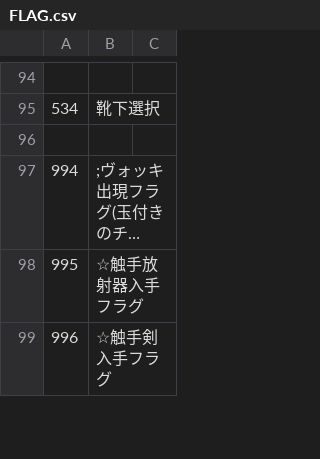
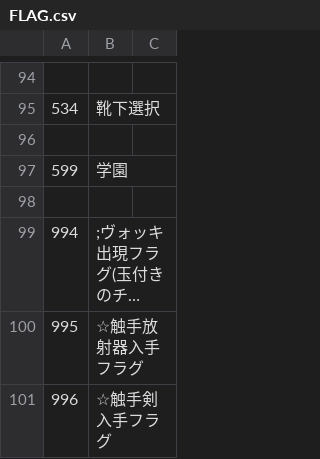
Before and after one commit to average34/eraVoiceroidShokushuQ, a CSV file: CSV/FLAG.csv, drawn as a sheet; only a part is shown, gaps mark what is left out; long unchanged cells end in …; the diff names each change by its address in the sheet, - before the commit and + after, or states it on an @@ line.

```diff
--- a/CSV/FLAG.csv
+++ b/CSV/FLAG.csv
+row 97: 599 | 学園
+row 98: (empty)
```
Also changed, not shown: 15 other files.
